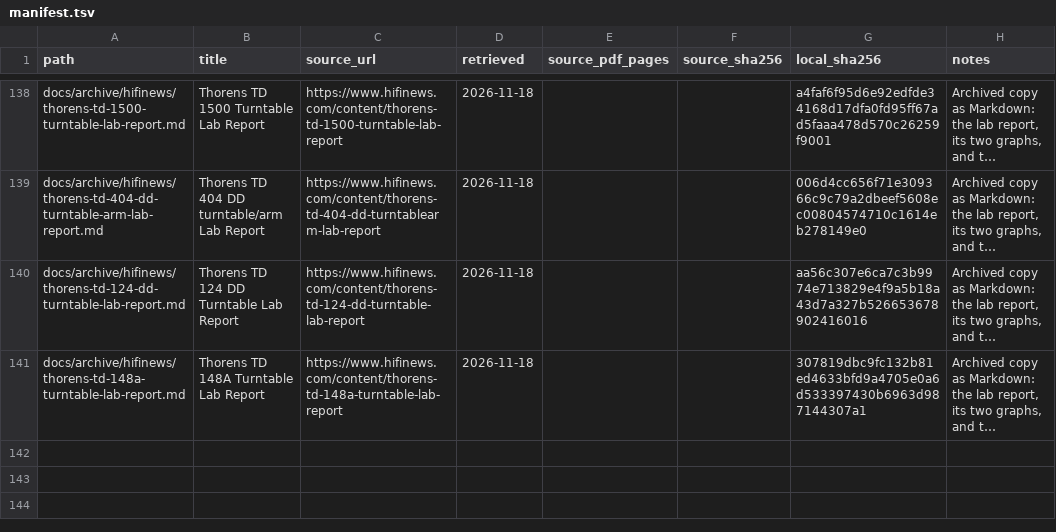
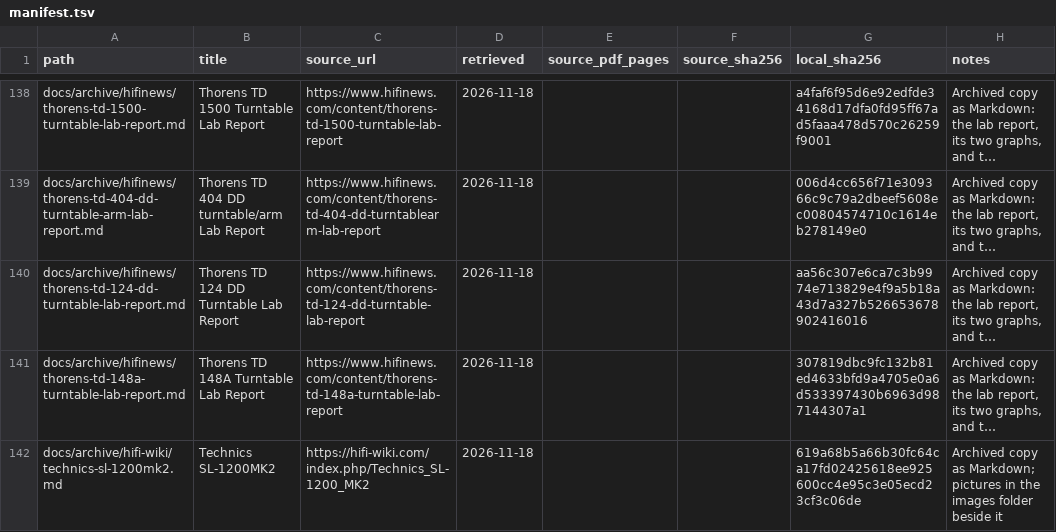
Before and after one commit to ohenley/artt, a TSV file: docs/manifest.tsv, drawn as a sheet; only a part is shown, gaps mark what is left out; long unchanged cells end in …; the diff names each change by its address in the sheet, - before the commit and + after, or states it on an @@ line.

Commit message:
Hold the hifi-wiki entry for the Technics SL-1200MK2

```diff
--- a/docs/manifest.tsv
+++ b/docs/manifest.tsv
+row 142: docs/archive/hifi-wiki/technics-sl-1200mk2.md | Technics SL-1200MK2 | https://hifi-wiki.com/index.php/Technics_SL-1200_MK2 | 2026-11-18 |  |  | 619a68b5a66b30fc64ca17fd02425618ee925600cc4e95c3e05ecd23cf3c06de | Archived copy as Markdown; pictures in the images folder beside it
```
Also changed, not shown: 10 other files.
